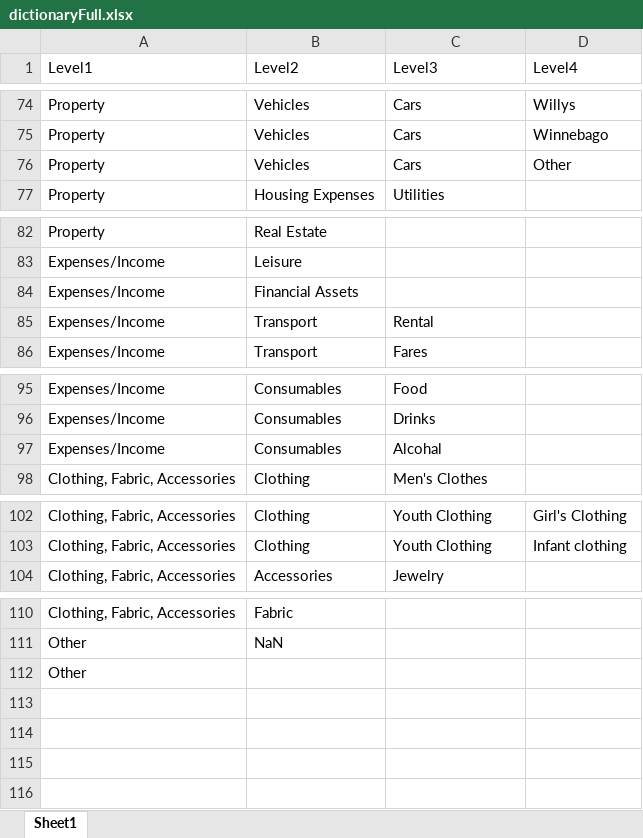
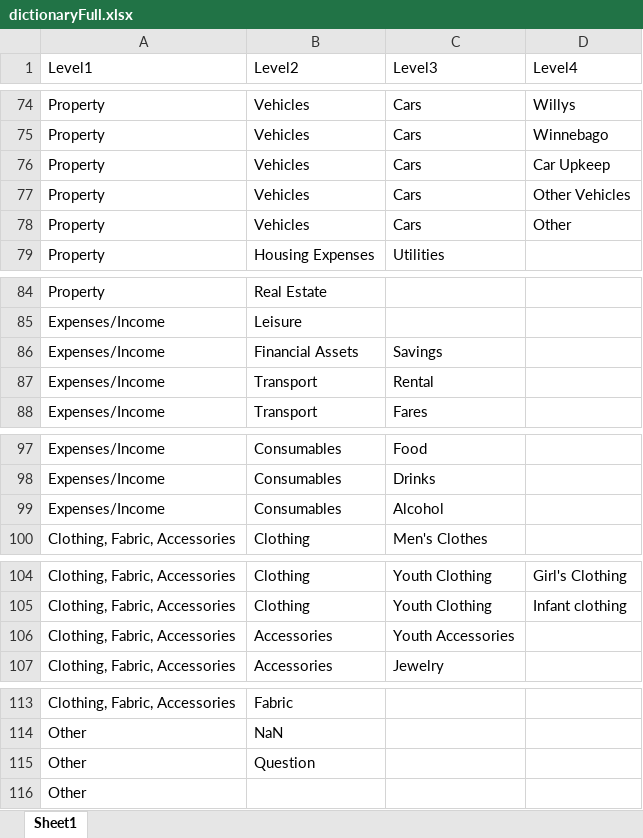
Before and after one commit to Tarxan44/Random, an Excel workbook: categorySort/notebooks/data/dictionaryFull.xlsx, sheet Sheet1, drawn as a sheet; only a part is shown, gaps mark what is left out; values as stored, in another font and other column widths than the file's, no borders; addresses are those after the commit; the diff names each change by its address in the sheet, - before the commit and + after, or states it on an @@ line.

```diff
--- a/categorySort/notebooks/data/dictionaryFull.xlsx (sheet Sheet1)
+++ b/categorySort/notebooks/data/dictionaryFull.xlsx (sheet Sheet1)
+row 76: Property | Vehicles | Cars | Car Upkeep
+row 77: Property | Vehicles | Cars | Other Vehicles
-C86 (Level3): (empty)
+C86 (Level3): Savings
-C99 (Level3): Alcohal
+C99 (Level3): Alcohol
+row 106: Clothing, Fabric, Accessories | Accessories | Youth Accessories
+row 115: Other | Question
```
Also changed, not shown: categorySort/notebooks/data/completedHierarchy.xlsx, categorySort/notebooks/data/finalTable.xlsx, 5 other files.
